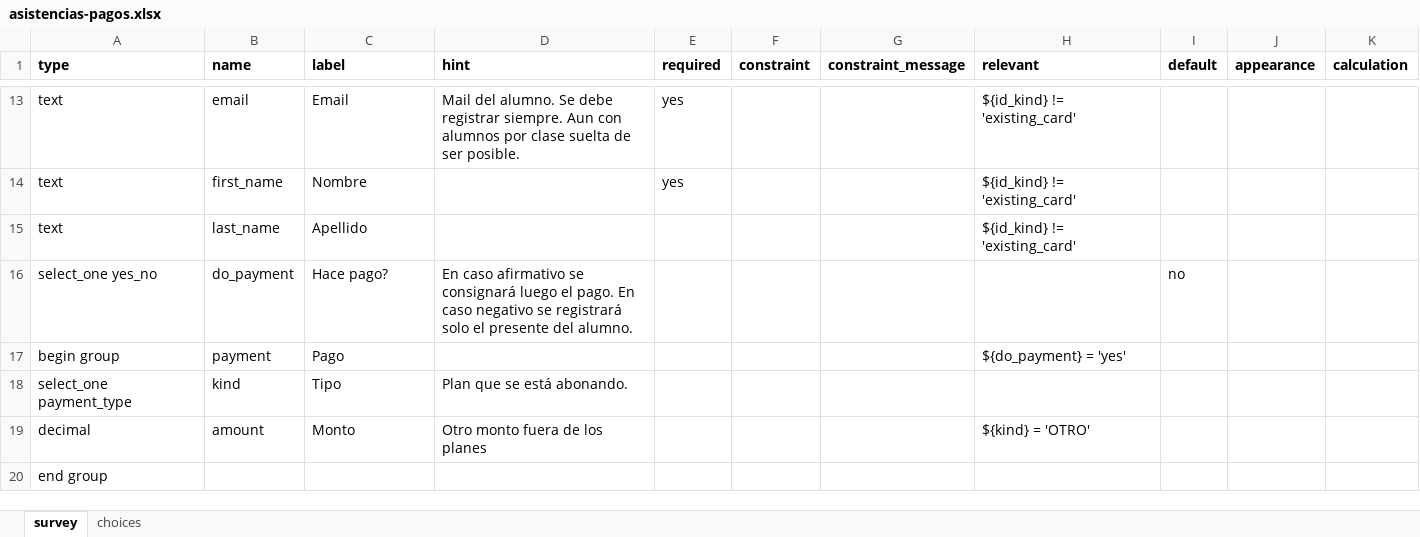
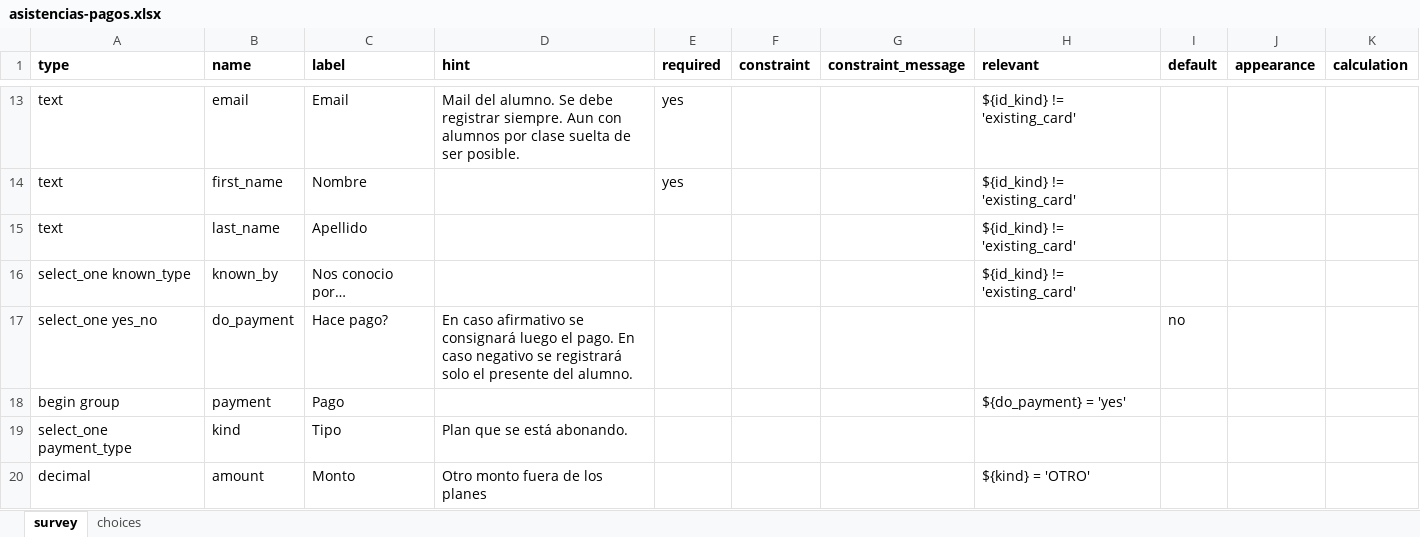
Before and after one commit to bcardiff/themis, an Excel workbook: ona_forms/asistencias-pagos.xlsx, sheet survey, drawn as a sheet; only a part is shown, gaps mark what is left out; the shorter side is filled out with more unchanged rows; values as stored, in another font and other column widths than the file's, no borders; the diff names each change by its address in the sheet, - before the commit and + after, or states it on an @@ line.

Commit message:
add known_by to students

```diff
--- a/ona_forms/asistencias-pagos.xlsx (sheet survey)
+++ b/ona_forms/asistencias-pagos.xlsx (sheet survey)
+row 16: select_one known_type | known_by | Nos conocio por… |  |  |  |  | ${id_kind} != 'existing_card'
```
Also changed, not shown: sheet choices, 4 other files.
